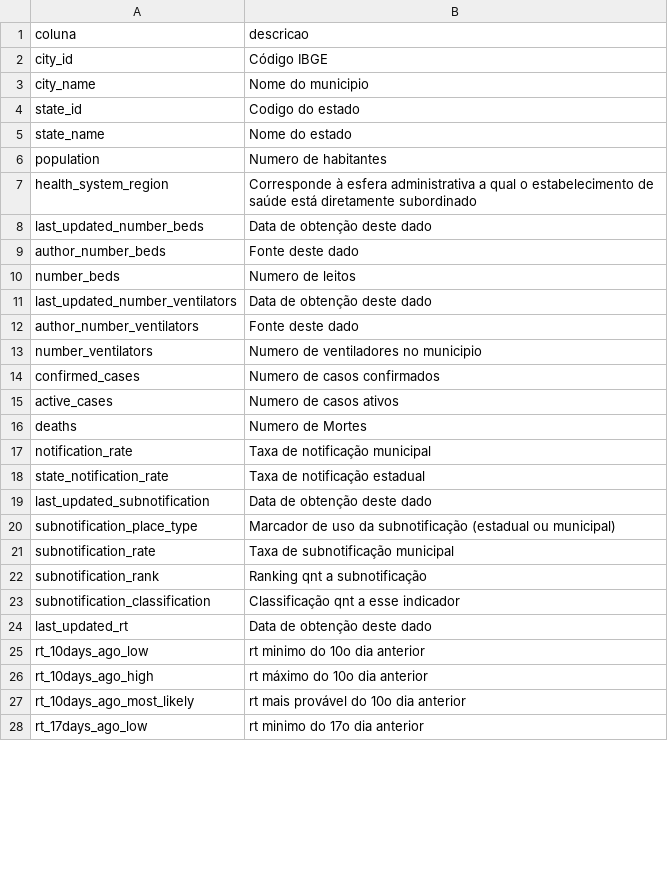
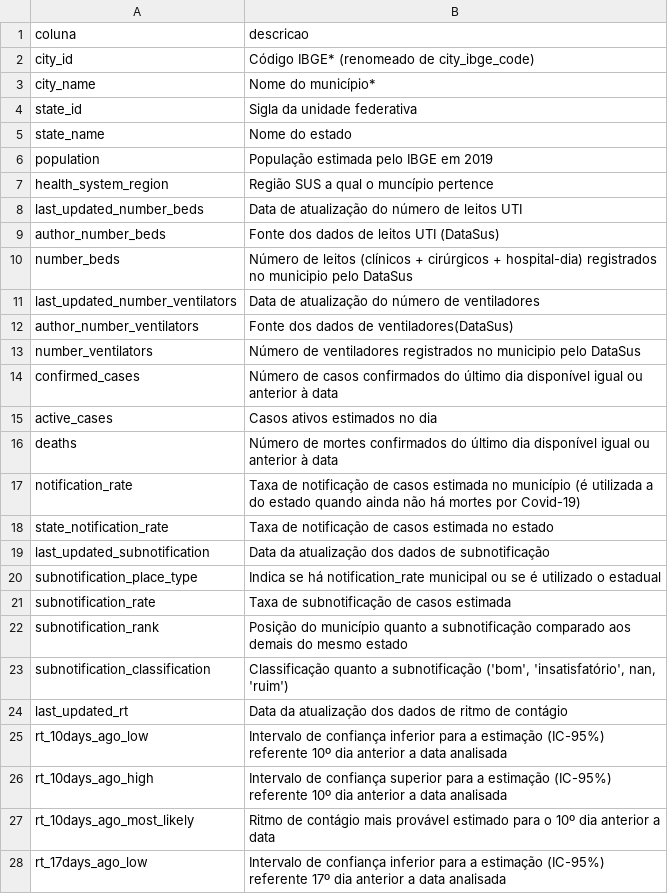
Before and after one commit to ImpulsoGov/coronacidades-datasource, a CSV file: dictionaries/br_cities_farolcovid_main.csv, drawn as a sheet; only a part is shown; the diff covers the shown part only.

```diff
--- a/dictionaries/br_cities_farolcovid_main.csv
+++ b/dictionaries/br_cities_farolcovid_main.csv
@@ -1,28 +1,28 @@
 coluna,descricao
-city_id,Código IBGE
-city_name,Nome do municipio
-state_id,Codigo do estado
+city_id,Código IBGE* (renomeado de city_ibge_code)
+city_name,Nome do município*
+state_id,Sigla da unidade federativa
 state_name,Nome do estado
-population,Numero de habitantes
-health_system_region,Corresponde à esfera administrativa a qual o estabelecimento de saúde está diretamente subordinado
-last_updated_number_beds,Data de obtenção deste dado
-author_number_beds,Fonte deste dado
-number_beds,Numero de leitos
-last_updated_number_ventilators,Data de obtenção deste dado
-author_number_ventilators,Fonte deste dado
-number_ventilators,Numero de ventiladores no municipio
-confirmed_cases,Numero de casos confirmados
-active_cases,Numero de casos ativos
-deaths,Numero de Mortes
-notification_rate,Taxa de notificação municipal
-state_notification_rate,Taxa de notificação estadual
-last_updated_subnotification,Data de obtenção deste dado
-subnotification_place_type,Marcador de uso da subnotificação (estadual ou municipal)
-subnotification_rate,Taxa de subnotificação municipal
-subnotification_rank,Ranking qnt a subnotificação
-subnotification_classification,Classificação qnt a esse indicador
-last_updated_rt,Data de obtenção deste dado
-rt_10days_ago_low,rt minimo do 10o dia anterior
-rt_10days_ago_high,rt máximo do 10o dia anterior
-rt_10days_ago_most_likely,rt mais provável do 10o dia anterior
-rt_17days_ago_low,rt minimo do 17o dia anterior
+population,População estimada pelo IBGE em 2019
+health_system_region,Região SUS a qual o muncípio pertence
+last_updated_number_beds,Data de atualização do número de leitos UTI
+author_number_beds,Fonte dos dados de leitos UTI (DataSus)
+number_beds,Número de leitos (clínicos + cirúrgicos + hospital-dia) registrados no municipio pelo DataSus
+last_updated_number_ventilators,Data de atualização do número de ventiladores
+author_number_ventilators,Fonte dos dados de ventiladores(DataSus)
+number_ventilators,Número de ventiladores registrados no municipio pelo DataSus
+confirmed_cases,Número de casos confirmados do último dia disponível igual ou anterior à data
+active_cases,Casos ativos estimados no dia
+deaths,Número de mortes confirmados do último dia disponível igual ou anterior à data
+notification_rate,Taxa de notificação de casos estimada no município (é utilizada a do estado quando ainda não há mortes por Covid-19)
+state_notification_rate,Taxa de notificação de casos estimada no estado
+last_updated_subnotification,Data da atualização dos dados de subnotificação
+subnotification_place_type,Indica se há notification_rate municipal ou se é utilizado o estadual
+subnotification_rate,Taxa de subnotificação de casos estimada
+subnotification_rank,Posição do município quanto a subnotificação comparado aos demais do mesmo estado
+subnotification_classification,"Classificação quanto a subnotificação ('bom', 'insatisfatório', nan, 'ruim')"
+last_updated_rt,Data da atualização dos dados de ritmo de contágio
+rt_10days_ago_low,Intervalo de confiança inferior para a estimação (IC-95%) referente 10º dia anterior a data analisada
+rt_10days_ago_high,Intervalo de confiança superior para a estimação (IC-95%) referente 10º dia anterior a data analisada
+rt_10days_ago_most_likely,Ritmo de contágio mais provável estimado para o 10º dia anterior a data
+rt_17days_ago_low,Intervalo de confiança inferior para a estimação (IC-95%) referente 17º dia anterior a data analisada
```
Also changed, not shown: 1 added row and 16 edited cells elsewhere in this file, dictionaries/br_states_farolcovid_main.csv, dictionaries/world_owid_heatmap.csv.
